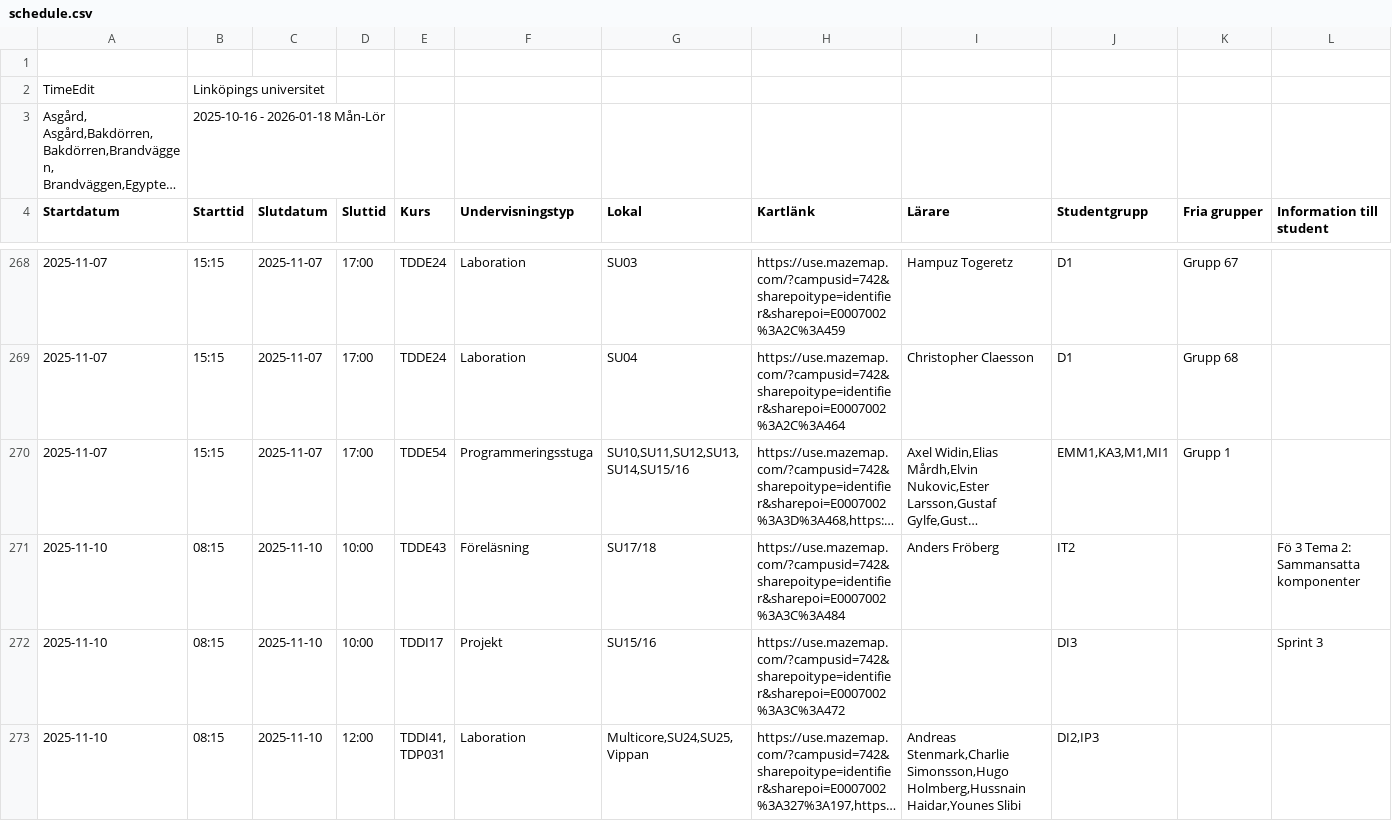
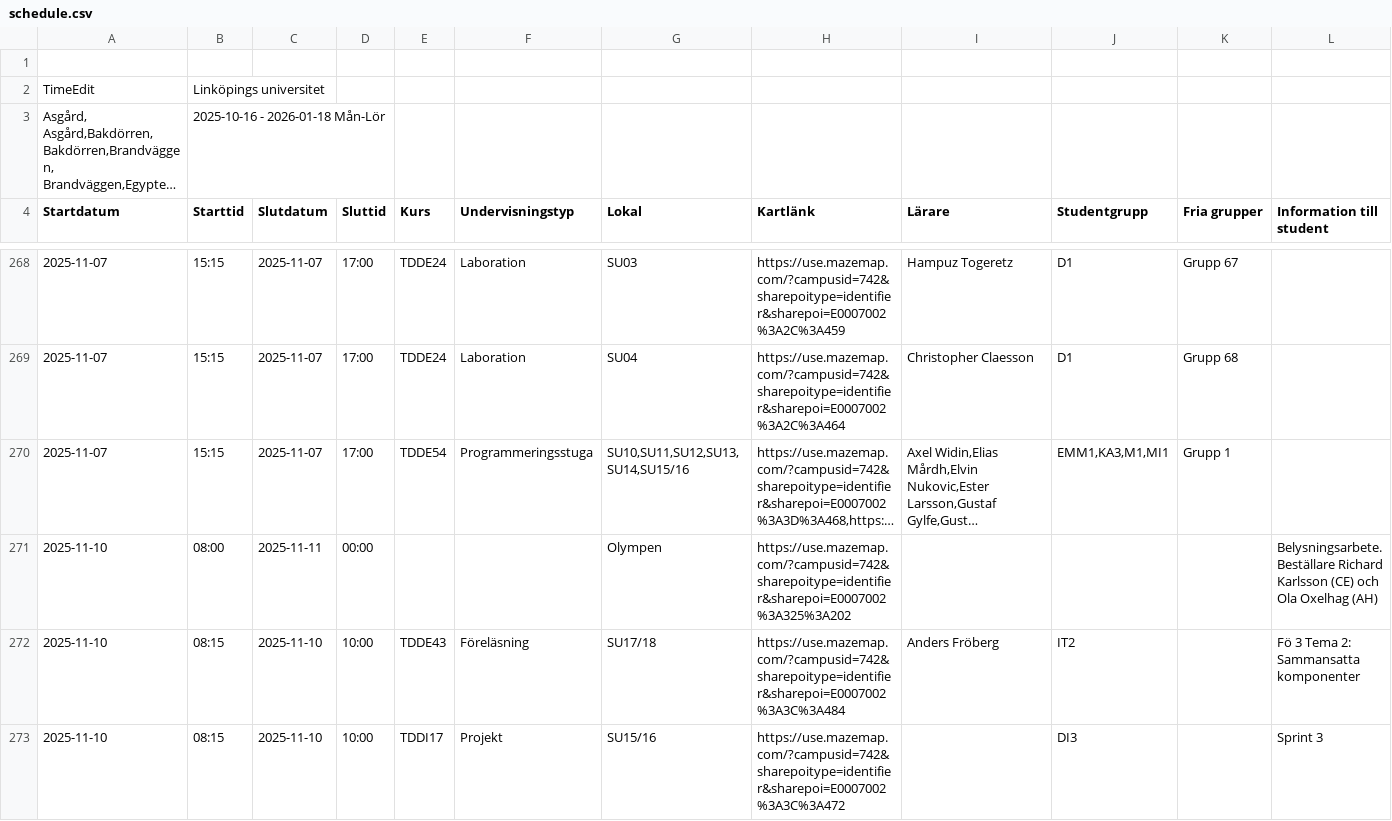
Before and after one commit to saltlakrits/saltlakrits.github.io, a CSV file: data/schedule.csv, drawn as a sheet; only a part is shown, gaps mark what is left out; the shorter side is filled out with more unchanged rows; long unchanged cells end in …; rows hold the shown columns only; the diff covers the shown part only; the diff names each change by its address in the sheet, - before the commit and + after, or states it on an @@ line.

```diff
--- a/data/schedule.csv
+++ b/data/schedule.csv
+row 271: 2025-11-10 | 08:00 | 2025-11-11 | 00:00 |  |  | Olympen | https://use.mazemap.com/?campusid=742&sharepoitype=identifier&sharepoi=E0007002%3A325%3A202 |  |  |  | Belysningsarbete. Beställare Richard Karlsson (CE) och Ola Oxelhag (AH)
```
Also changed, not shown: 1 added row elsewhere in this file.
